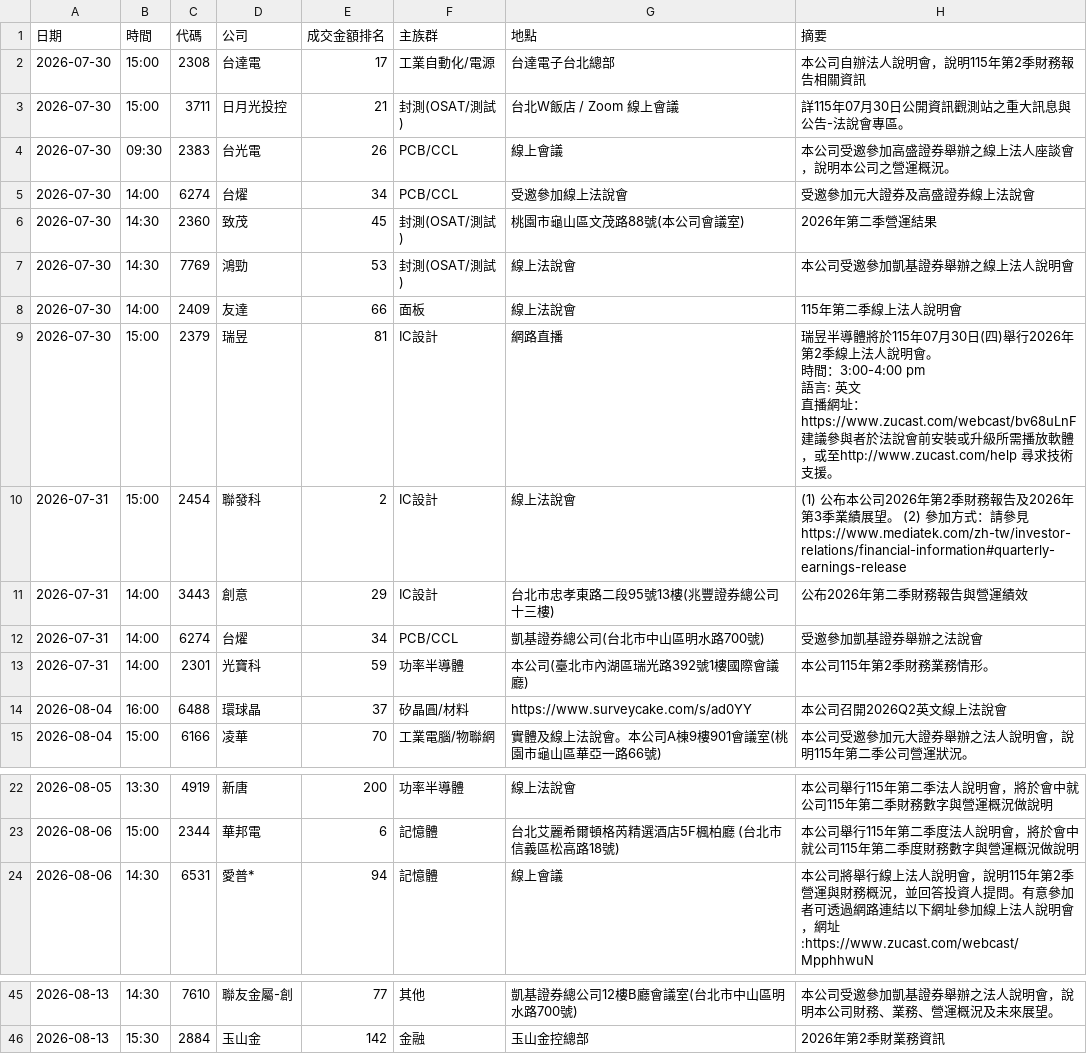
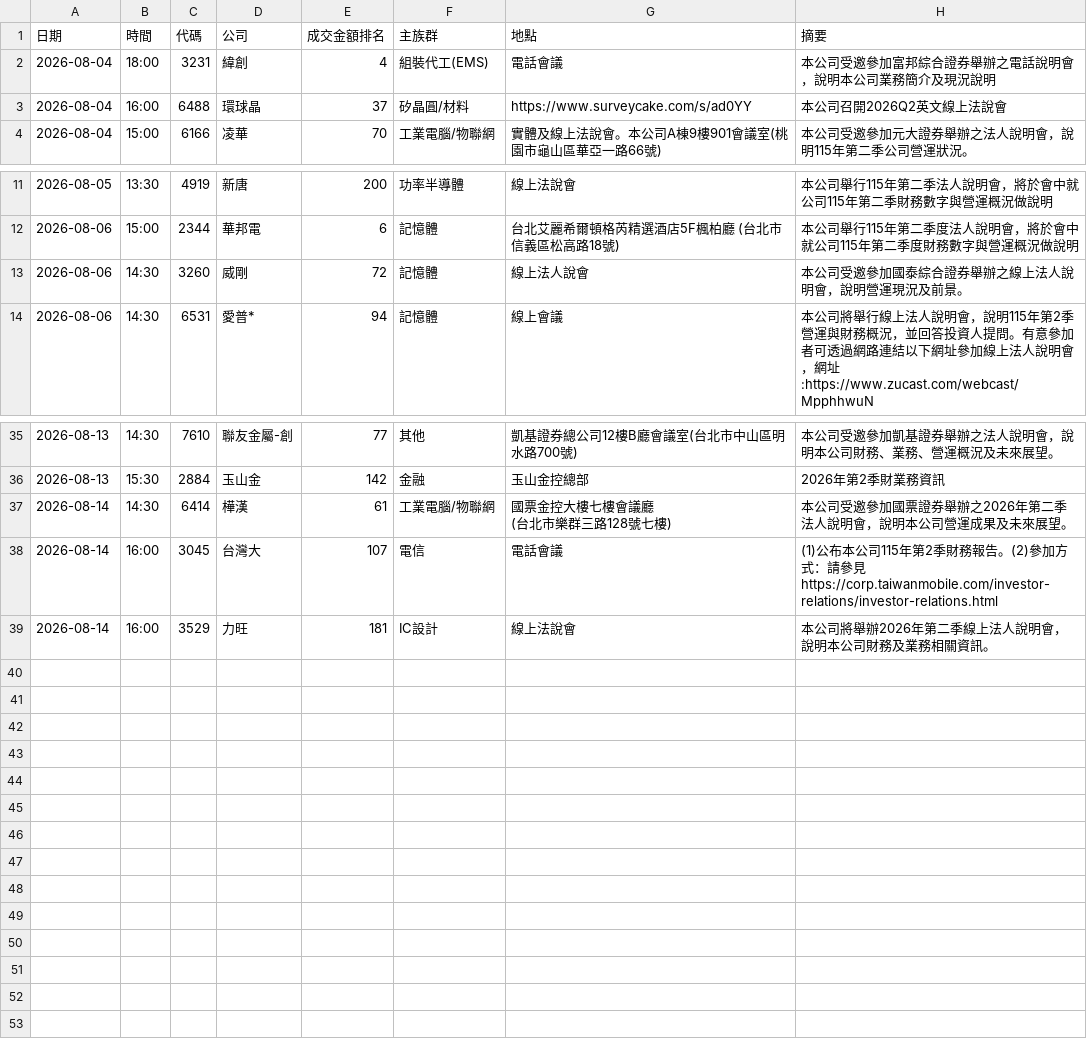
Before and after one commit to waytogolol/stock-dashboard, a CSV file: tw_earnings_watch.csv, drawn as a sheet; only a part is shown, gaps mark what is left out; removed rows and columns are numbered as before the commit, all else as after; ↵ is a line break in a cell; the diff names each change by its address in the sheet, - before the commit and + after, or states it on an @@ line.

```diff
--- a/tw_earnings_watch.csv
+++ b/tw_earnings_watch.csv
-row 2: 2026-07-30 | 15:00 | 2308 | 台達電 | 17 | 工業自動化/電源 | 台達電子台北總部 | 本公司自辦法人說明會，說明115年第2季財務報告相關資訊
-row 3: 2026-07-30 | 15:00 | 3711 | 日月光投控 | 21 | 封測(OSAT/測試) | 台北W飯店 / Zoom 線上會議 | 詳115年07月30日公開資訊觀測站之重大訊息與公告-法說會專區。
-row 4: 2026-07-30 | 09:30 | 2383 | 台光電 | 26 | PCB/CCL | 線上會議 | 本公司受邀參加高盛證券舉辦之線上法人座談會，說明本公司之營運概況。
-row 5: 2026-07-30 | 14:00 | 6274 | 台燿 | 34 | PCB/CCL | 受邀參加線上法說會 | 受邀參加元大證券及高盛證券線上法說會
-row 6: 2026-07-30 | 14:30 | 2360 | 致茂 | 45 | 封測(OSAT/測試) | 桃園市龜山區文茂路88號(本公司會議室) | 2026年第二季營運結果
-row 7: 2026-07-30 | 14:30 | 7769 | 鴻勁 | 53 | 封測(OSAT/測試) | 線上法說會 | 本公司受邀參加凱基證券舉辦之線上法人說明會
-row 8: 2026-07-30 | 14:00 | 2409 | 友達 | 66 | 面板 | 線上法說會 | 115年第二季線上法人說明會
-row 9: 2026-07-30 | 15:00 | 2379 | 瑞昱 | 81 | IC設計 | 網路直播 | 瑞昱半導體將於115年07月30日(四)舉行2026年第2季線上法人說明會。 ↵ 時間：3:00-4:00 pm ↵ 語言: 英文 ↵ 直播網址：https://www.zucast.com/webcast/bv68uLnF建議參與者於法說會前安裝或升級所需播放軟體，或至http://www.zucast.com/help 尋求技術支援。
-row 10: 2026-07-31 | 15:00 | 2454 | 聯發科 | 2 | IC設計 | 線上法說會 | (1) 公布本公司2026年第2季財務報告及2026年第3季業績展望。 (2) 參加方式：請參見https://www.mediatek.com/zh-tw/investor-relations/financial-information#quarterly-earnings-release
-row 11: 2026-07-31 | 14:00 | 3443 | 創意 | 29 | IC設計 | 台北市忠孝東路二段95號13樓(兆豐證券總公司十三樓) | 公布2026年第二季財務報告與營運績效
-row 12: 2026-07-31 | 14:00 | 6274 | 台燿 | 34 | PCB/CCL | 凱基證券總公司(台北市中山區明水路700號) | 受邀參加凱基證券舉辦之法說會
-row 13: 2026-07-31 | 14:00 | 2301 | 光寶科 | 59 | 功率半導體 | 本公司(臺北市內湖區瑞光路392號1樓國際會議廳) | 本公司115年第2季財務業務情形。
+row 2: 2026-08-04 | 18:00 | 3231 | 緯創 | 4 | 組裝代工(EMS) | 電話會議 | 本公司受邀參加富邦綜合證券舉辦之電話說明會，說明本公司業務簡介及現況說明
+row 13: 2026-08-06 | 14:30 | 3260 | 威剛 | 72 | 記憶體 | 線上法人說會 | 本公司受邀參加國泰綜合證券舉辦之線上法人說明會，說明營運現況及前景。
+row 37: 2026-08-14 | 14:30 | 6414 | 樺漢 | 61 | 工業電腦/物聯網 | 國票金控大樓七樓會議廳 ↵ (台北市樂群三路128號七樓) | 本公司受邀參加國票證券舉辦之2026年第二季法人說明會，說明本公司營運成果及未來展望。
+row 38: 2026-08-14 | 16:00 | 3045 | 台灣大 | 107 | 電信 | 電話會議 | (1)公布本公司115年第2季財務報告。(2)參加方式：請參見https://corp.taiwanmobile.com/investor-relations/investor-relations.html
+row 39: 2026-08-14 | 16:00 | 3529 | 力旺 | 181 | IC設計 | 線上法說會 | 本公司將舉辦2026年第二季線上法人說明會，說明本公司財務及業務相關資訊。
```
Also changed, not shown: 7 other files.
